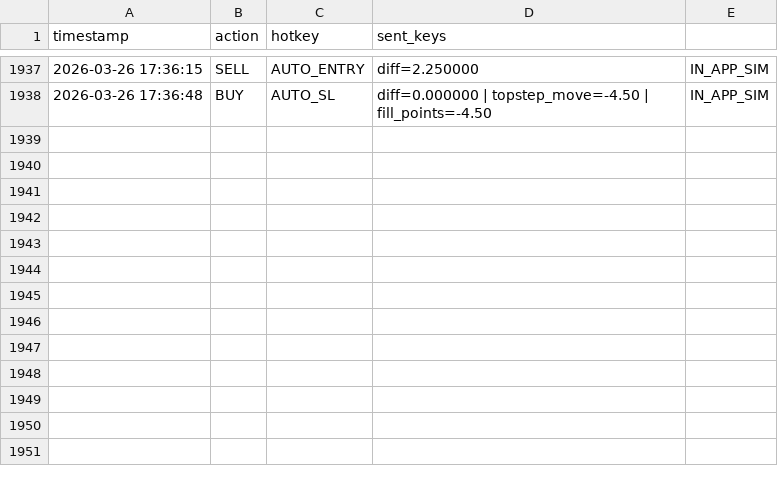
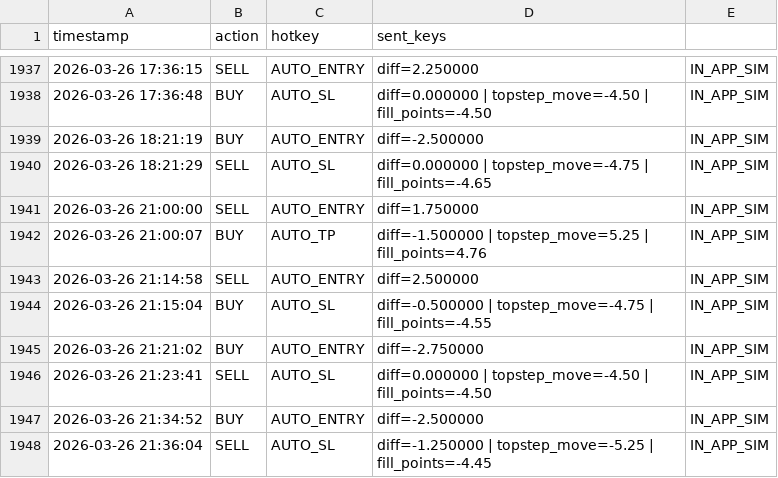
Before and after one commit to coreyreed2016/My-app---Copy, a CSV file: order_action_log.csv, drawn as a sheet; only a part is shown, gaps mark what is left out; the diff names each change by its address in the sheet, - before the commit and + after, or states it on an @@ line.

```diff
--- a/order_action_log.csv
+++ b/order_action_log.csv
+row 1939: 2026-03-26 18:21:19 | BUY | AUTO_ENTRY | diff=-2.500000 | IN_APP_SIM
+row 1940: 2026-03-26 18:21:29 | SELL | AUTO_SL | diff=0.000000 | topstep_move=-4.75 | fill_points=-4.65 | IN_APP_SIM
+row 1941: 2026-03-26 21:00:00 | SELL | AUTO_ENTRY | diff=1.750000 | IN_APP_SIM
+row 1942: 2026-03-26 21:00:07 | BUY | AUTO_TP | diff=-1.500000 | topstep_move=5.25 | fill_points=4.76 | IN_APP_SIM
+row 1943: 2026-03-26 21:14:58 | SELL | AUTO_ENTRY | diff=2.500000 | IN_APP_SIM
+row 1944: 2026-03-26 21:15:04 | BUY | AUTO_SL | diff=-0.500000 | topstep_move=-4.75 | fill_points=-4.55 | IN_APP_SIM
+row 1945: 2026-03-26 21:21:02 | BUY | AUTO_ENTRY | diff=-2.750000 | IN_APP_SIM
+row 1946: 2026-03-26 21:23:41 | SELL | AUTO_SL | diff=0.000000 | topstep_move=-4.50 | fill_points=-4.50 | IN_APP_SIM
+row 1947: 2026-03-26 21:34:52 | BUY | AUTO_ENTRY | diff=-2.500000 | IN_APP_SIM
+row 1948: 2026-03-26 21:36:04 | SELL | AUTO_SL | diff=-1.250000 | topstep_move=-5.25 | fill_points=-4.45 | IN_APP_SIM
```
Also changed, not shown: difference_log.csv, 8 other files.
